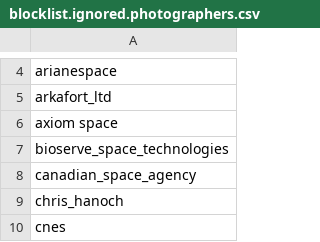
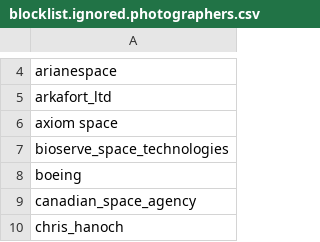
Before and after one commit to toolforge/tool-spacemedia, a CSV file: src/main/resources/blocklist.ignored.photographers.csv, drawn as a sheet; only a part is shown, gaps mark what is left out; the shorter side is filled out with more unchanged rows; the diff names each change by its address in the sheet, - before the commit and + after, or states it on an @@ line.

Commit message:
Improve blocklists, code cleanup, API rate compliance

```diff
--- a/src/main/resources/blocklist.ignored.photographers.csv
+++ b/src/main/resources/blocklist.ignored.photographers.csv
+row 8: boeing
```
Also changed, not shown: 8 other files.
